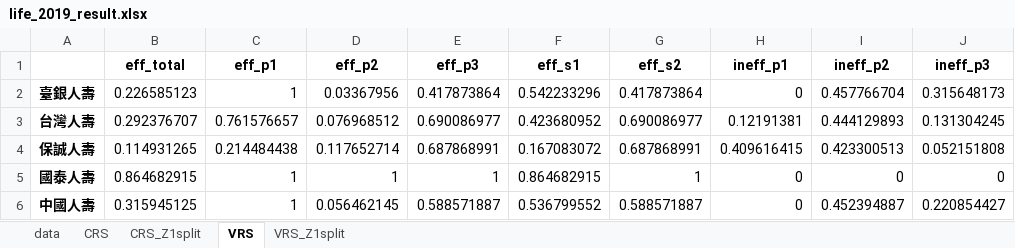
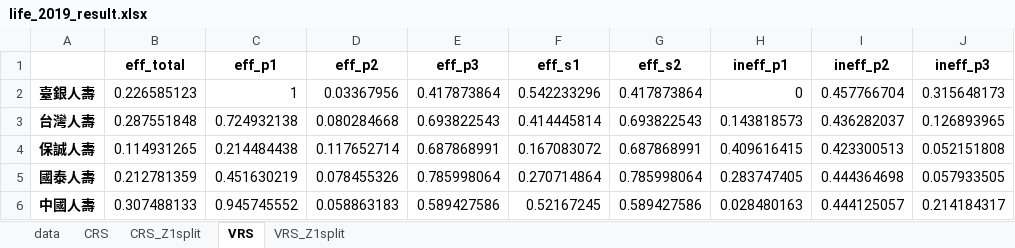
Before and after one commit to wuyentung/ORA_final_project, an Excel workbook: result/life_2019_result.xlsx, sheet VRS, drawn as a sheet; only a part is shown; values as stored, in another font and other column widths than the file's, no borders; the diff covers the shown part only; the diff names each change by its address in the sheet, - before the commit and + after, or states it on an @@ line.

```diff
--- a/result/life_2019_result.xlsx (sheet VRS)
+++ b/result/life_2019_result.xlsx (sheet VRS)
-B3 (eff_total): 0.292376707
+B3 (eff_total): 0.287551848
-C3 (eff_p1): 0.761576657
+C3 (eff_p1): 0.724932138
-D3 (eff_p2): 0.076968512
+D3 (eff_p2): 0.080284668
-E3 (eff_p3): 0.690086977
+E3 (eff_p3): 0.693822543
-F3 (eff_s1): 0.423680952
+F3 (eff_s1): 0.414445814
-G3 (eff_s2): 0.690086977
+G3 (eff_s2): 0.693822543
-H3 (ineff_p1): 0.12191381
+H3 (ineff_p1): 0.143818573
-I3 (ineff_p2): 0.444129893
+I3 (ineff_p2): 0.436282037
-J3 (ineff_p3): 0.131304245
+J3 (ineff_p3): 0.126893965
-B5 (eff_total): 0.864682915
+B5 (eff_total): 0.212781359
-C5 (eff_p1): 1
+C5 (eff_p1): 0.451630219
-D5 (eff_p2): 1
+D5 (eff_p2): 0.078455326
-E5 (eff_p3): 1
+E5 (eff_p3): 0.785998064
-F5 (eff_s1): 0.864682915
+F5 (eff_s1): 0.270714864
-G5 (eff_s2): 1
+G5 (eff_s2): 0.785998064
-H5 (ineff_p1): 0
+H5 (ineff_p1): 0.283747405
-I5 (ineff_p2): 0
+I5 (ineff_p2): 0.444364698
-J5 (ineff_p3): 0
+J5 (ineff_p3): 0.057933505
-B6 (eff_total): 0.315945125
+B6 (eff_total): 0.307488133
-C6 (eff_p1): 1
+C6 (eff_p1): 0.945745552
-D6 (eff_p2): 0.056462145
+D6 (eff_p2): 0.058863183
-E6 (eff_p3): 0.588571887
+E6 (eff_p3): 0.589427586
-F6 (eff_s1): 0.536799552
+F6 (eff_s1): 0.52167245
-G6 (eff_s2): 0.588571887
+G6 (eff_s2): 0.589427586
-H6 (ineff_p1): 0
+H6 (ineff_p1): 0.028480163
-I6 (ineff_p2): 0.452394887
+I6 (ineff_p2): 0.444125057
-J6 (ineff_p3): 0.220854427
+J6 (ineff_p3): 0.214184317
```
Also changed, not shown: 92 edited cells elsewhere in this sheet, sheet VRS_Z1split, sheet CRS_Z1split, sheet CRS, result/life_2019_sol.xlsx, result/nonlife_2019_result.xlsx, 9 other files.
